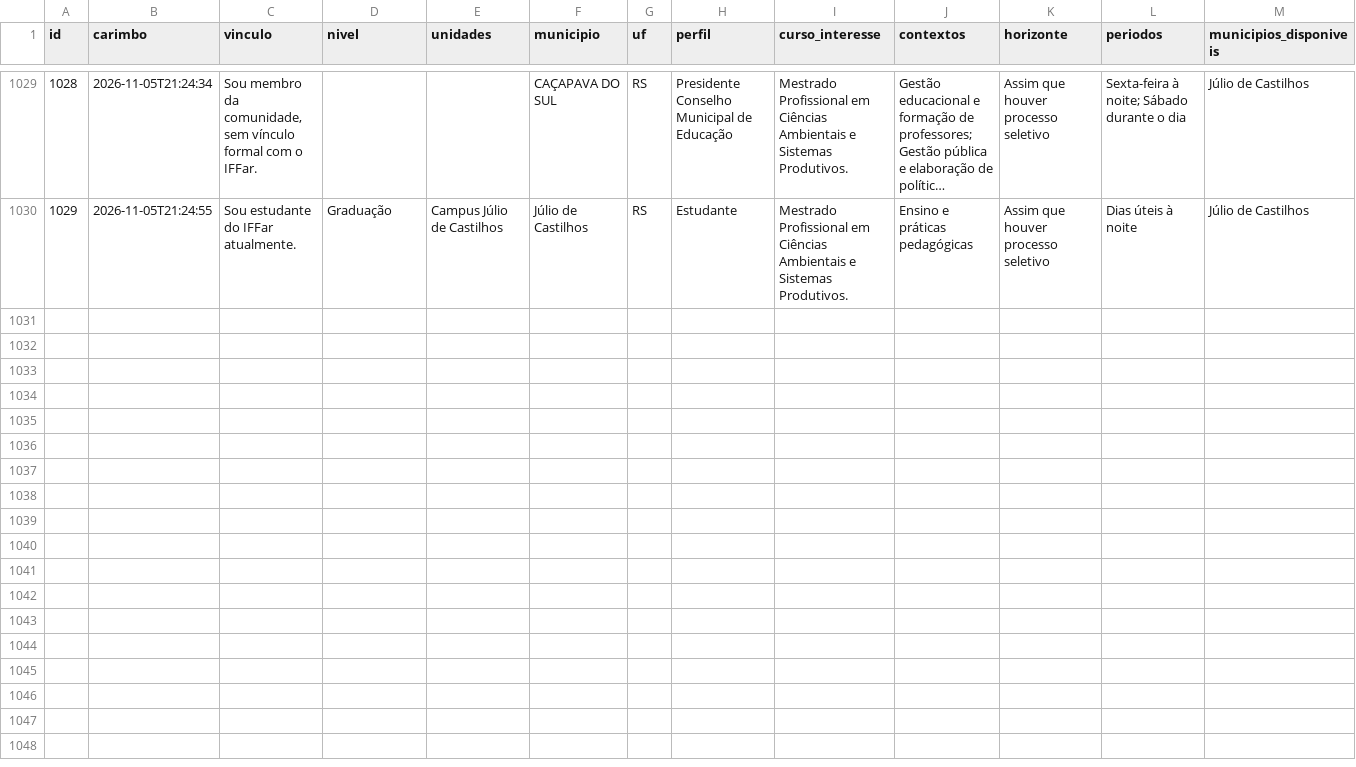
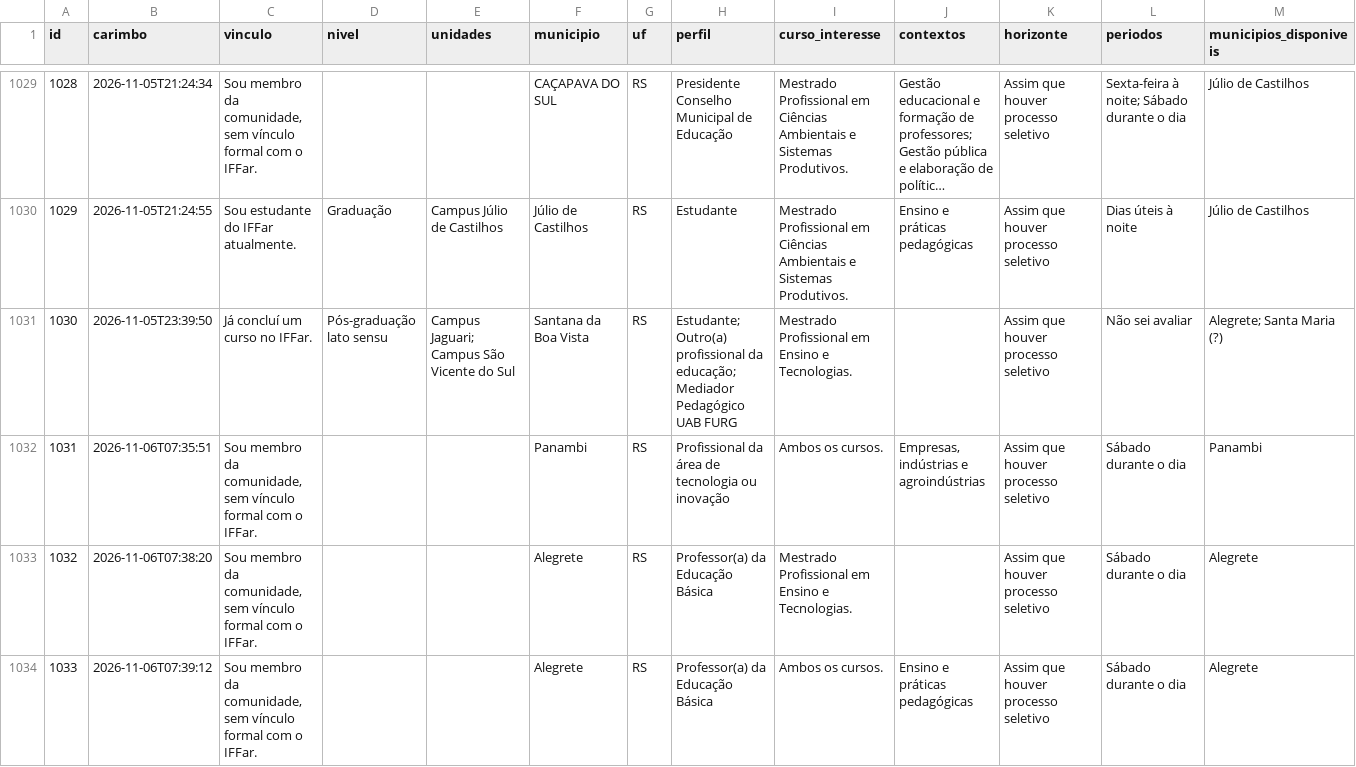
Before and after one commit to jalinegm/painel-demanda-mestrados, a CSV file: docs/dados/respostas.csv, drawn as a sheet; only a part is shown, gaps mark what is left out; long unchanged cells end in …; rows hold the shown columns only; the diff names each change by its address in the sheet, - before the commit and + after, or states it on an @@ line.

```diff
--- a/docs/dados/respostas.csv
+++ b/docs/dados/respostas.csv
+row 1031: 1030 | 2026-11-05T23:39:50 | Já concluí um curso no IFFar. | Pós-graduação lato sensu | Campus Jaguari; Campus São Vicente do Sul | Santana da Boa Vista | RS | Estudante; Outro(a) profissional da educação; Mediador Pedagógico UAB FURG | Mestrado Profissional em Ensino e Tecnologias. |  | Assim que houver processo seletivo | Não sei avaliar | Alegrete; Santa Maria (?)
+row 1032: 1031 | 2026-11-06T07:35:51 | Sou membro da comunidade, sem vínculo formal com o IFFar. |  |  | Panambi | RS | Profissional da área de tecnologia ou inovação | Ambos os cursos. | Empresas, indústrias e agroindústrias | Assim que houver processo seletivo | Sábado durante o dia | Panambi
+row 1033: 1032 | 2026-11-06T07:38:20 | Sou membro da comunidade, sem vínculo formal com o IFFar. |  |  | Alegrete | RS | Professor(a) da Educação Básica | Mestrado Profissional em Ensino e Tecnologias. |  | Assim que houver processo seletivo | Sábado durante o dia | Alegrete
+row 1034: 1033 | 2026-11-06T07:39:12 | Sou membro da comunidade, sem vínculo formal com o IFFar. |  |  | Alegrete | RS | Professor(a) da Educação Básica | Ambos os cursos. | Ensino e práticas pedagógicas | Assim que houver processo seletivo | Sábado durante o dia | Alegrete
```
Also changed, not shown: 1 other file.
